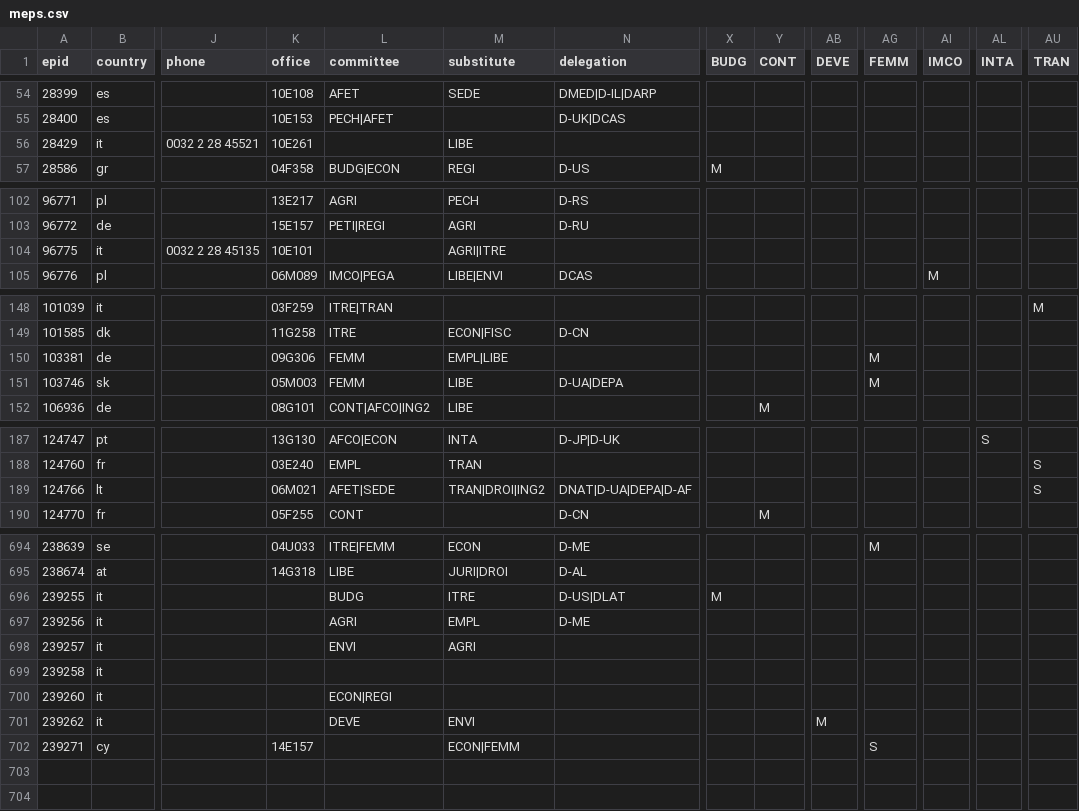
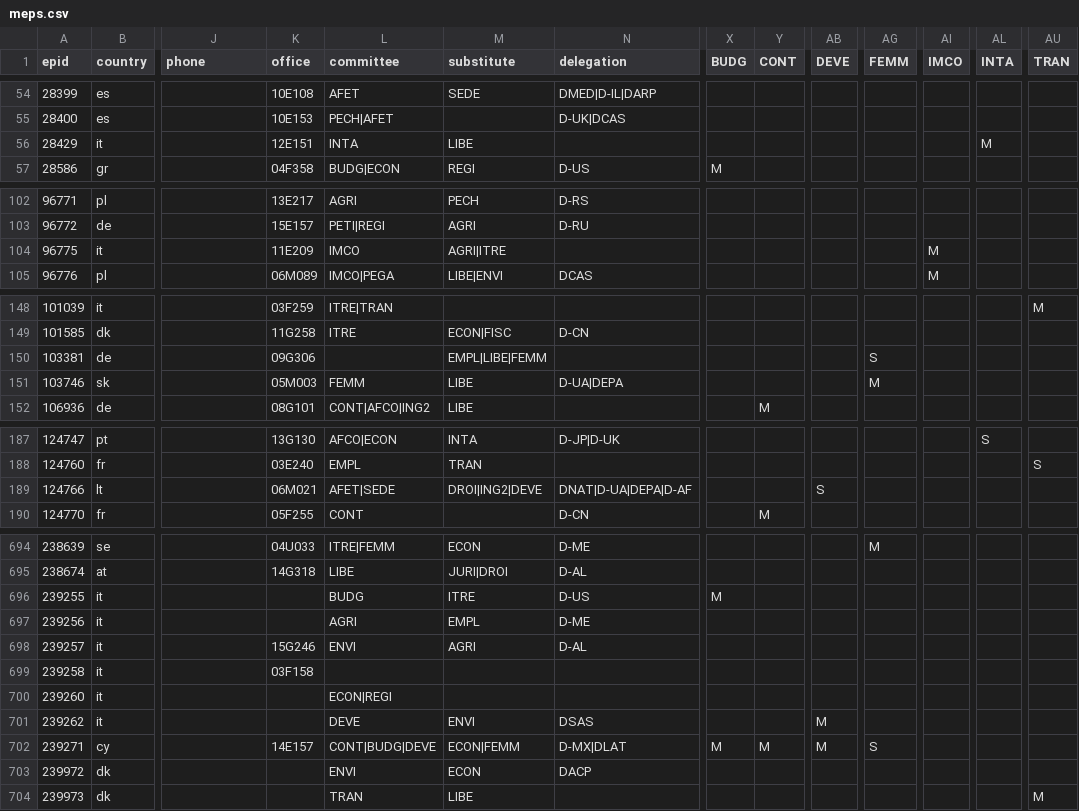
Before and after one commit to TechToThePeople/mep, a CSV file: data/meps.csv, drawn as a sheet; only a part is shown, gaps mark what is left out; rows hold the shown columns only; the diff covers the shown part only; the diff names each change by its address in the sheet, - before the commit and + after, or states it on an @@ line.

```diff
--- a/data/meps.csv
+++ b/data/meps.csv
-J56 (phone): 0032 2 28 45521
+J56 (phone): (empty)
-K56 (office): 10E261
+K56 (office): 12E151
-L56 (committee): (empty)
+L56 (committee): INTA
-AL56 (INTA): (empty)
+AL56 (INTA): M
-J104 (phone): 0032 2 28 45135
+J104 (phone): (empty)
-K104 (office): 10E101
+K104 (office): 11E209
-L104 (committee): (empty)
+L104 (committee): IMCO
-AI104 (IMCO): (empty)
+AI104 (IMCO): M
-L150 (committee): FEMM
+L150 (committee): (empty)
-M150 (substitute): EMPL|LIBE
+M150 (substitute): EMPL|LIBE|FEMM
-AG150 (FEMM): M
+AG150 (FEMM): S
-M189 (substitute): TRAN|DROI|ING2
+M189 (substitute): DROI|ING2|DEVE
-AB189 (DEVE): (empty)
+AB189 (DEVE): S
-AU189 (TRAN): S
+AU189 (TRAN): (empty)
-N696 (delegation): D-US|DLAT
+N696 (delegation): D-US
-K698 (office): (empty)
+K698 (office): 15G246
-N698 (delegation): (empty)
+N698 (delegation): D-AL
-K699 (office): (empty)
+K699 (office): 03F158
-N701 (delegation): (empty)
+N701 (delegation): DSAS
-L702 (committee): (empty)
+L702 (committee): CONT|BUDG|DEVE
-N702 (delegation): (empty)
+N702 (delegation): D-MX|DLAT
-X702 (BUDG): (empty)
+X702 (BUDG): M
-Y702 (CONT): (empty)
+Y702 (CONT): M
-AB702 (DEVE): (empty)
+AB702 (DEVE): M
+row 703: 239972 | dk |  |  | ENVI | ECON | DACP
+row 704: 239973 | dk |  |  | TRAN | LIBE |  |  |  |  |  |  |  | M
```
Also changed, not shown: 27 edited cells elsewhere in this file, data/inout.csv, data/meps.all.csv, 5 other files.
